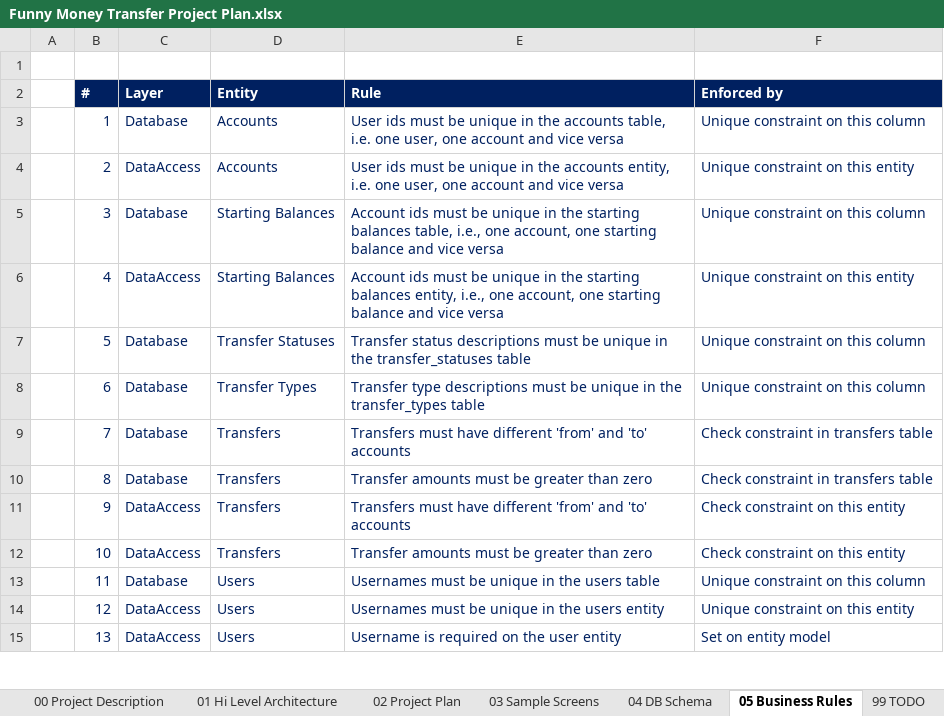
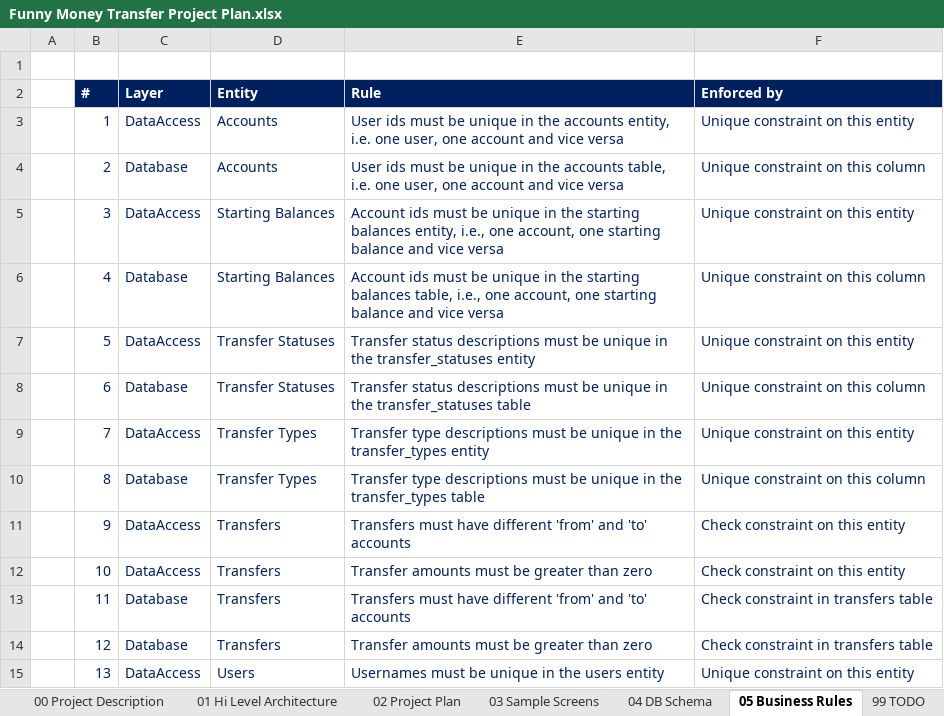
Before and after one commit to cblemaster/FunnyMoneyTransfer, an Excel workbook: Documentation/Funny Money Transfer Project Plan.xlsx, sheet 05 Business Rules, drawn as a sheet; only a part is shown; values as stored, in another font and other column widths than the file's, no borders; the diff covers the shown part only; the diff names each change by its address in the sheet, - before the commit and + after, or states it on an @@ line.

Commit message:
Added customizations to regenerated data context

```diff
--- a/Documentation/Funny Money Transfer Project Plan.xlsx (sheet 05 Business Rules)
+++ b/Documentation/Funny Money Transfer Project Plan.xlsx (sheet 05 Business Rules)
-C3 (Layer): Database
+C3 (Layer): DataAccess
-E3 (Rule): …the accounts table, i.e. one…
+E3 (Rule): …the accounts entity, i.e. one…
-F3 (Enforced by): Unique constraint on this column
+F3 (Enforced by): Unique constraint on this entity
-C4 (Layer): DataAccess
+C4 (Layer): Database
-E4 (Rule): …the accounts entity, i.e. one…
+E4 (Rule): …the accounts table, i.e. one…
-F4 (Enforced by): Unique constraint on this entity
+F4 (Enforced by): Unique constraint on this column
-C5 (Layer): Database
+C5 (Layer): DataAccess
-E5 (Rule): …starting balances table, i.e., one…
+E5 (Rule): …starting balances entity, i.e., one…
-F5 (Enforced by): Unique constraint on this column
+F5 (Enforced by): Unique constraint on this entity
-C6 (Layer): DataAccess
+C6 (Layer): Database
-E6 (Rule): …starting balances entity, i.e., one…
+E6 (Rule): …starting balances table, i.e., one…
-F6 (Enforced by): Unique constraint on this entity
+F6 (Enforced by): Unique constraint on this column
-C7 (Layer): Database
+C7 (Layer): DataAccess
-E7 (Rule): …the transfer_statuses table
+E7 (Rule): …the transfer_statuses entity
-F7 (Enforced by): Unique constraint on this column
+F7 (Enforced by): Unique constraint on this entity
-D8 (Entity): Transfer Types
+D8 (Entity): Transfer Statuses
-E8 (Rule): Transfer type descriptions must be unique in the transfer_types table
+E8 (Rule): Transfer status descriptions must be unique in the transfer_statuses table
-C9 (Layer): Database
+C9 (Layer): DataAccess
-D9:D10 (Entity): Transfers
+D9:D10 (Entity): Transfer Types
-E9 (Rule): Transfers must have different 'from' and 'to' accounts
+E9 (Rule): Transfer type descriptions must be unique in the transfer_types entity
-F9 (Enforced by): Check constraint in transfers table
+F9 (Enforced by): Unique constraint on this entity
-E10 (Rule): Transfer amounts must be greater than zero
+E10 (Rule): Transfer type descriptions must be unique in the transfer_types table
-F10 (Enforced by): Check constraint in transfers table
+F10 (Enforced by): Unique constraint on this column
-D13:D14 (Entity): Users
+D13:D14 (Entity): Transfers
-E13 (Rule): Usernames must be unique in the users table
+E13 (Rule): Transfers must have different 'from' and 'to' accounts
-F13 (Enforced by): Unique constraint on this column
+F13 (Enforced by): Check constraint in transfers table
-C14 (Layer): DataAccess
+C14 (Layer): Database
-E14 (Rule): Usernames must be unique in the users entity
+E14 (Rule): Transfer amounts must be greater than zero
-F14 (Enforced by): Unique constraint on this entity
+F14 (Enforced by): Check constraint in transfers table
-E15 (Rule): Username is required on the user entity
+E15 (Rule): Usernames must be unique in the users entity
-F15 (Enforced by): Set on entity model
+F15 (Enforced by): Unique constraint on this entity
```
Also changed, not shown: 2 added rows and 10 edited cells elsewhere in this sheet, sheet 02 Project Plan, sheet 99 TODO, 2 other files.
